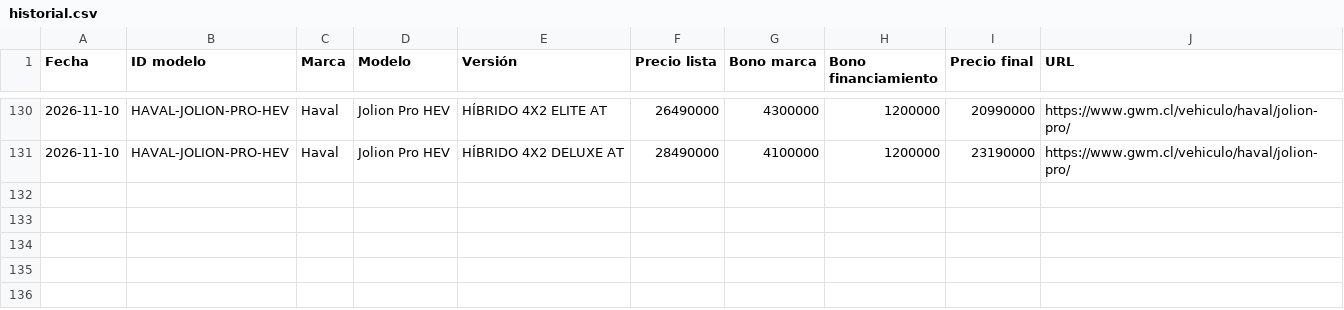
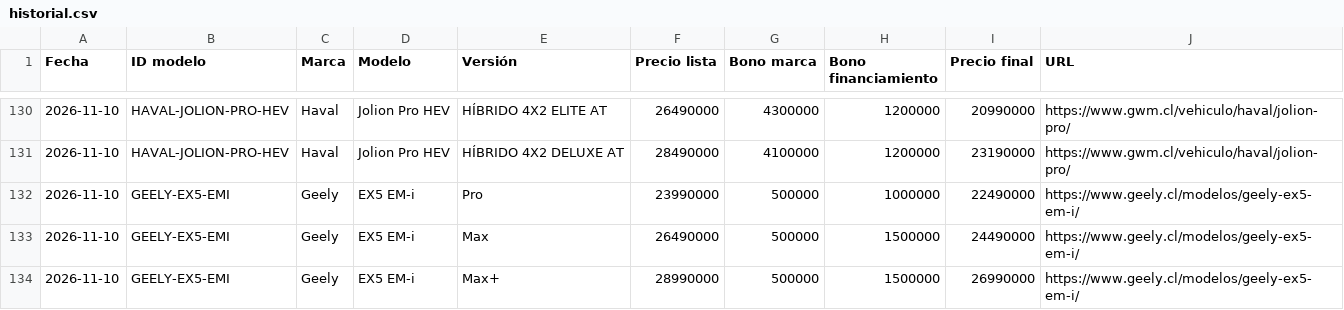
Before and after one commit to lucaskmcrf-source/precios-competencia, a CSV file: historial.csv, drawn as a sheet; only a part is shown, gaps mark what is left out.

```diff
--- a/historial.csv
+++ b/historial.csv
@@ -131 +131,4 @@ Fecha,ID modelo,Marca,Modelo,Versión,Precio lista,Bono marca,Bono financiamient
 2026-11-10,HAVAL-JOLION-PRO-HEV,Haval,Jolion Pro HEV,HÍBRIDO 4X2 DELUXE AT,28490000,4100000,1200000,23190000,https://www.gwm.cl/vehiculo/haval/jolion-pro/
+2026-11-10,GEELY-EX5-EMI,Geely,EX5 EM-i,Pro,23990000,500000,1000000,22490000,https://www.geely.cl/modelos/geely-ex5-em-i/
+2026-11-10,GEELY-EX5-EMI,Geely,EX5 EM-i,Max,26490000,500000,1500000,24490000,https://www.geely.cl/modelos/geely-ex5-em-i/
+2026-11-10,GEELY-EX5-EMI,Geely,EX5 EM-i,Max+,28990000,500000,1500000,26990000,https://www.geely.cl/modelos/geely-ex5-em-i/
```
